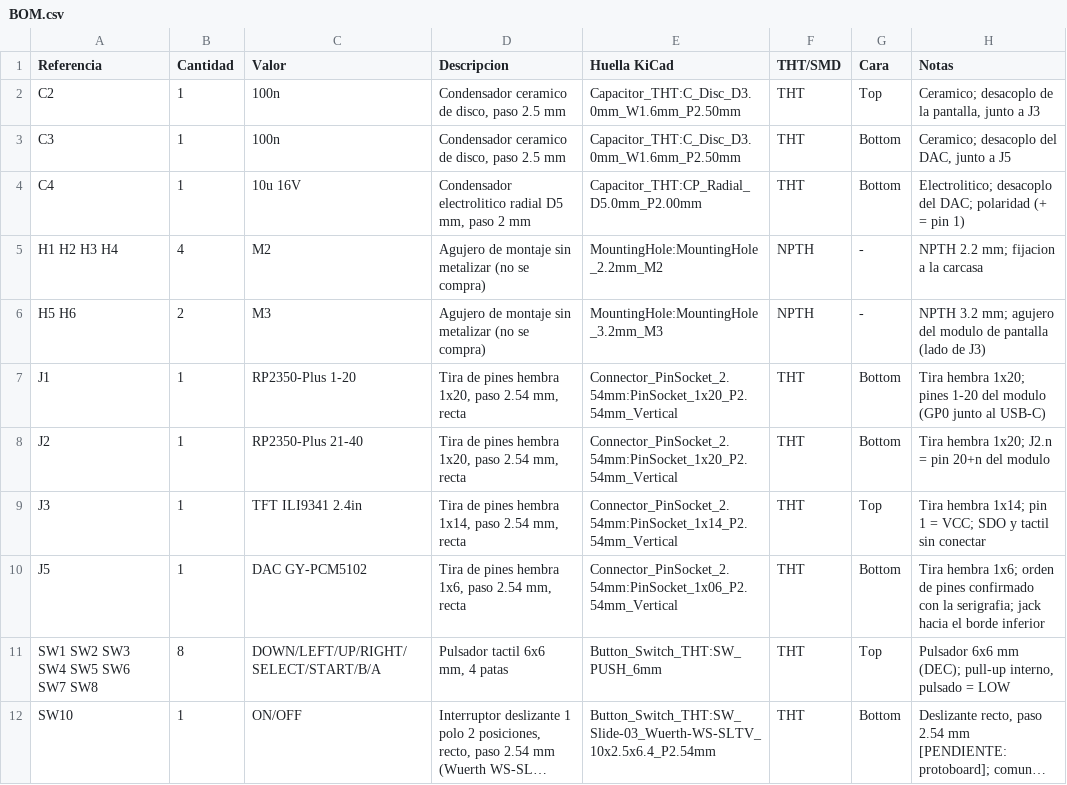
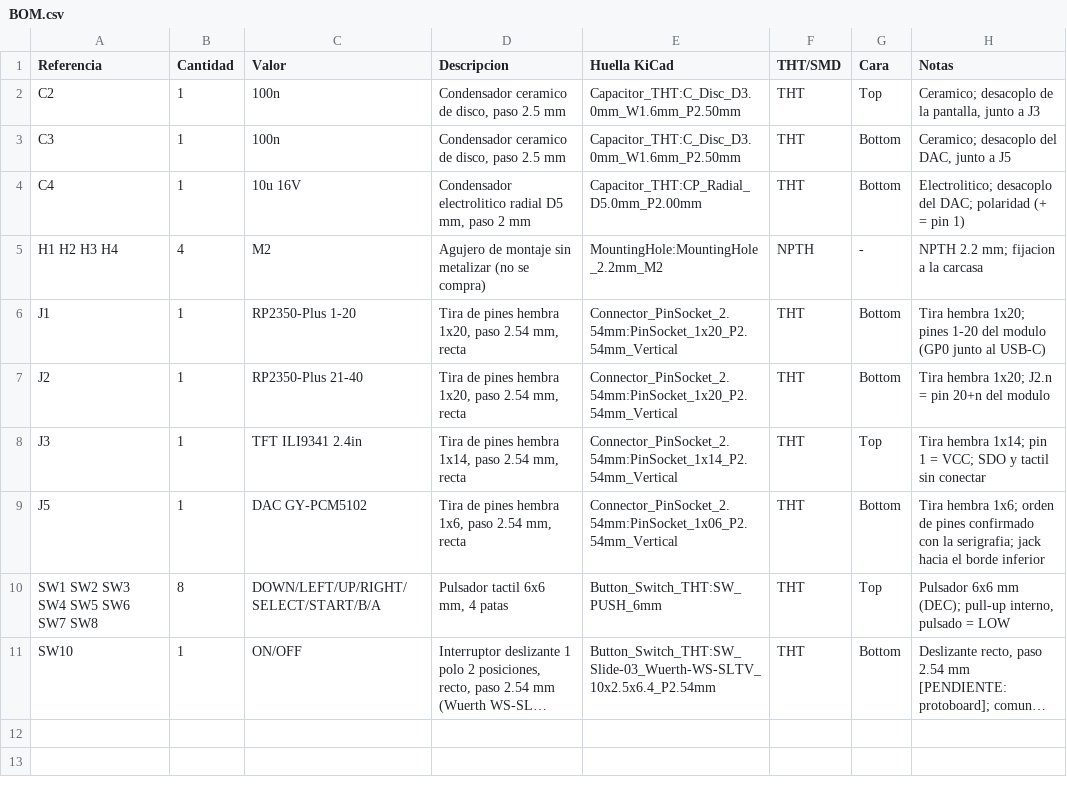
Before and after one commit to jorgeab21/Dise-o_De_Prototipos, a CSV file: hardware/KIDBOX/BOM.csv, drawn as a sheet; long unchanged cells end in ….

```diff
--- a/hardware/KIDBOX/BOM.csv
+++ b/hardware/KIDBOX/BOM.csv
@@ -5,3 +5,2 @@ C4,1,10u 16V,"Condensador electrolitico radial D5 mm, paso 2 mm",Capacitor_THT:C
 H1 H2 H3 H4,4,M2,Agujero de montaje sin metalizar (no se compra),MountingHole:MountingHole_2.2mm_M2,NPTH,-,NPTH 2.2 mm; fijacion a la carcasa
-H5 H6,2,M3,Agujero de montaje sin metalizar (no se compra),MountingHole:MountingHole_3.2mm_M3,NPTH,-,NPTH 3.2 mm; agujero del modulo de pantalla (lado de J3)
 J1,1,RP2350-Plus 1-20,"Tira de pines hembra 1x20, paso 2.54 mm, recta",Connector_PinSocket_2.54mm:PinSocket_1x20_P2.54mm_Vertical,THT,Bottom,Tira hembra 1x20; pines 1-20 del modulo (GP0 junto al USB-C)
```
Also changed, not shown: 16 other files.
